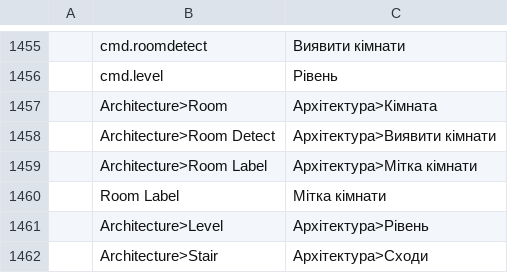
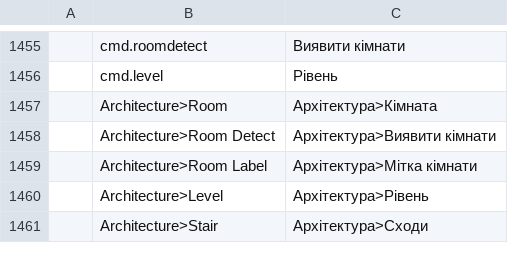
Before and after one commit to andydhamm/cadcraft-arch3d, a TSV file: crates/ui-egui/src/i18n/uk.tsv, drawn as a sheet; only a part is shown, gaps mark what is left out; the diff names each change by its address in the sheet, - before the commit and + after, or states it on an @@ line.

Commit message:
p20-room-labels: round 9 (darwin-ws3)

```diff
--- a/crates/ui-egui/src/i18n/uk.tsv
+++ b/crates/ui-egui/src/i18n/uk.tsv
-row 1460:  | Room Label | Мітка кімнати
```
